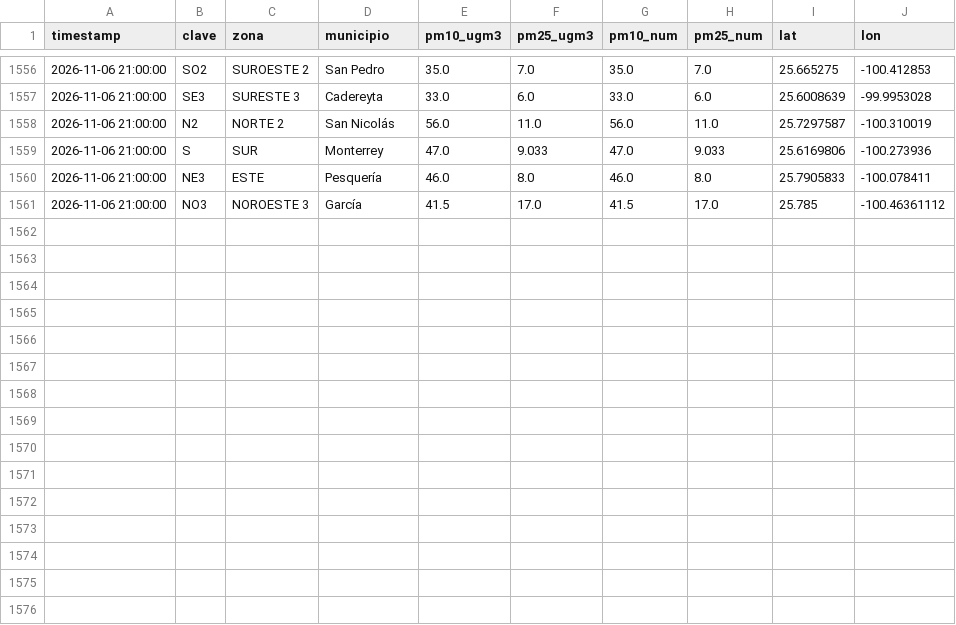
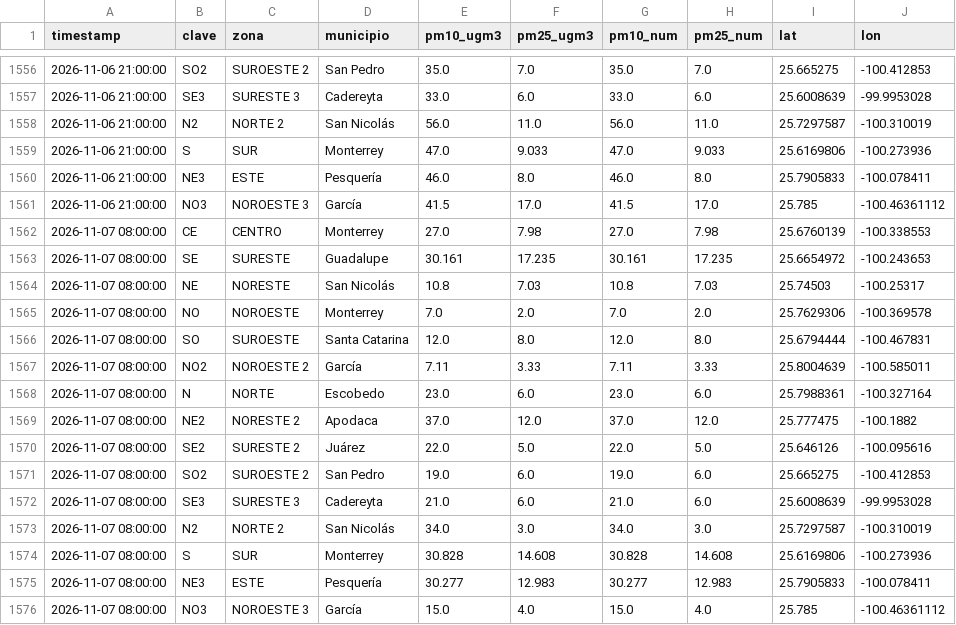
Before and after one commit to vasquez-roberto/capturaDatos_SIMA, a CSV file: sima_historico.csv, drawn as a sheet; only a part is shown, gaps mark what is left out.

```diff
--- a/sima_historico.csv
+++ b/sima_historico.csv
@@ -1561 +1561,16 @@
 2026-11-06 21:00:00,NO3,NOROESTE 3,García,41.5,17.0,41.5,17.0,25.785,-100.46361112
+2026-11-07 08:00:00,CE,CENTRO,Monterrey,27.0,7.98,27.0,7.98,25.6760139,-100.338553
+2026-11-07 08:00:00,SE,SURESTE,Guadalupe,30.161,17.235,30.161,17.235,25.6654972,-100.243653
+2026-11-07 08:00:00,NE,NORESTE,San Nicolás,10.8,7.03,10.8,7.03,25.74503,-100.25317
+2026-11-07 08:00:00,NO,NOROESTE,Monterrey,7.0,2.0,7.0,2.0,25.7629306,-100.369578
+2026-11-07 08:00:00,SO,SUROESTE,Santa Catarina,12.0,8.0,12.0,8.0,25.6794444,-100.467831
+2026-11-07 08:00:00,NO2,NOROESTE 2,García,7.11,3.33,7.11,3.33,25.8004639,-100.585011
+2026-11-07 08:00:00,N,NORTE,Escobedo,23.0,6.0,23.0,6.0,25.7988361,-100.327164
+2026-11-07 08:00:00,NE2,NORESTE 2,Apodaca,37.0,12.0,37.0,12.0,25.777475,-100.1882
+2026-11-07 08:00:00,SE2,SURESTE 2,Juárez,22.0,5.0,22.0,5.0,25.646126,-100.095616
+2026-11-07 08:00:00,SO2,SUROESTE 2,San Pedro,19.0,6.0,19.0,6.0,25.665275,-100.412853
+2026-11-07 08:00:00,SE3,SURESTE 3,Cadereyta,21.0,6.0,21.0,6.0,25.6008639,-99.9953028
+2026-11-07 08:00:00,N2,NORTE 2,San Nicolás,34.0,3.0,34.0,3.0,25.7297587,-100.310019
+2026-11-07 08:00:00,S,SUR,Monterrey,30.828,14.608,30.828,14.608,25.6169806,-100.273936
+2026-11-07 08:00:00,NE3,ESTE,Pesquería,30.277,12.983,30.277,12.983,25.7905833,-100.078411
+2026-11-07 08:00:00,NO3,NOROESTE 3,García,15.0,4.0,15.0,4.0,25.785,-100.46361112
```
Also changed, not shown: sima_lecturas_estaciones.csv, 1 other file.
